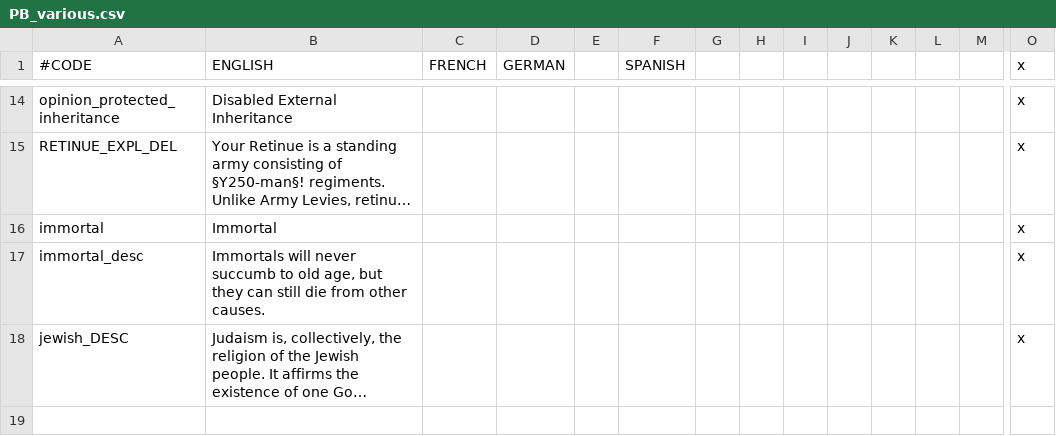
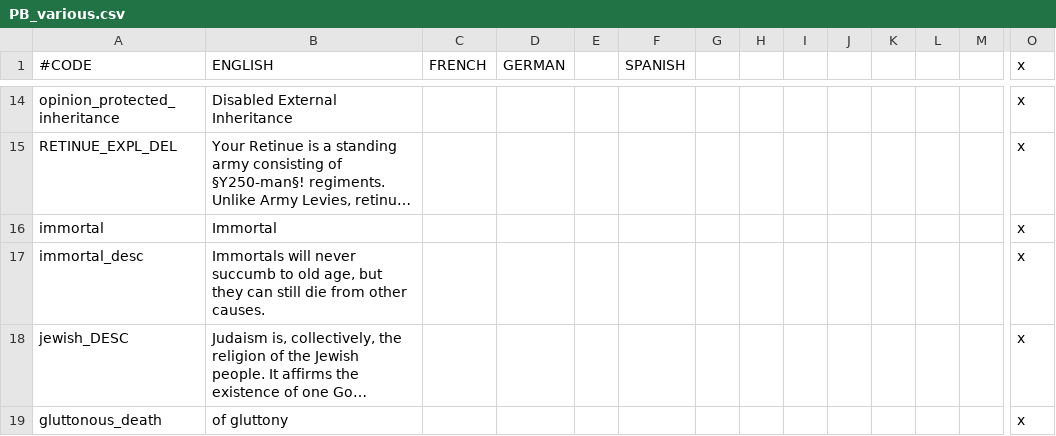
Before and after one commit to Meneth/PB-git, a CSV file: ProjectBalance/localisation/PB_various.csv, drawn as a sheet; only a part is shown, gaps mark what is left out; long unchanged cells end in …; rows hold the shown columns only; the diff names each change by its address in the sheet, - before the commit and + after, or states it on an @@ line.

Commit message:
Fixed "character died gluttonous_death"

```diff
--- a/ProjectBalance/localisation/PB_various.csv
+++ b/ProjectBalance/localisation/PB_various.csv
+row 19: gluttonous_death | of gluttony |  |  |  |  |  |  |  |  |  |  |  | x
```
Also changed, not shown: 1 other file.
